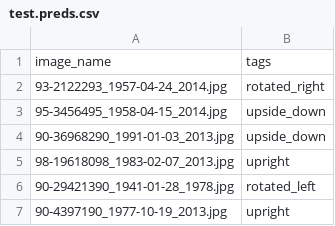
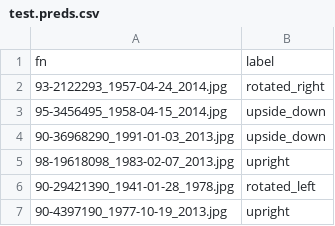
Before and after one commit to sachinchaturvedi93/deepersystems-cnn, a CSV file: test.preds.csv, drawn as a sheet; only a part is shown.

Commit message:
Add files via upload

```diff
--- a/test.preds.csv
+++ b/test.preds.csv
@@ -1,2 +1,2 @@
-image_name,tags
+fn,label
 93-2122293_1957-04-24_2014.jpg,rotated_right
```
